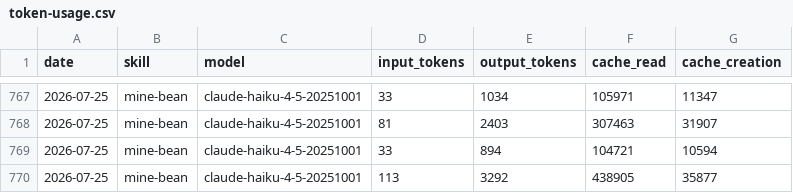
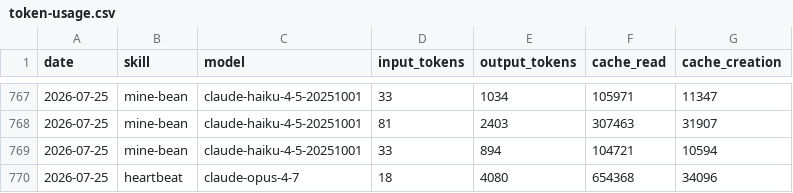
Before and after one commit to damo-nu11/aeon-minebean, a CSV file: memory/token-usage.csv, drawn as a sheet; only a part is shown, gaps mark what is left out; removed rows and columns are numbered as before the commit, all else as after; the diff names each change by its address in the sheet, - before the commit and + after, or states it on an @@ line.

Commit message:
chore(heartbeat): auto-commit 2026-07-25

```diff
--- a/memory/token-usage.csv
+++ b/memory/token-usage.csv
-row 770: 2026-07-25 | mine-bean | claude-haiku-4-5-20251001 | 113 | 3292 | 438905 | 35877
+row 770: 2026-07-25 | heartbeat | claude-opus-4-7 | 18 | 4080 | 654368 | 34096
```
Also changed, not shown: 3 other files.
